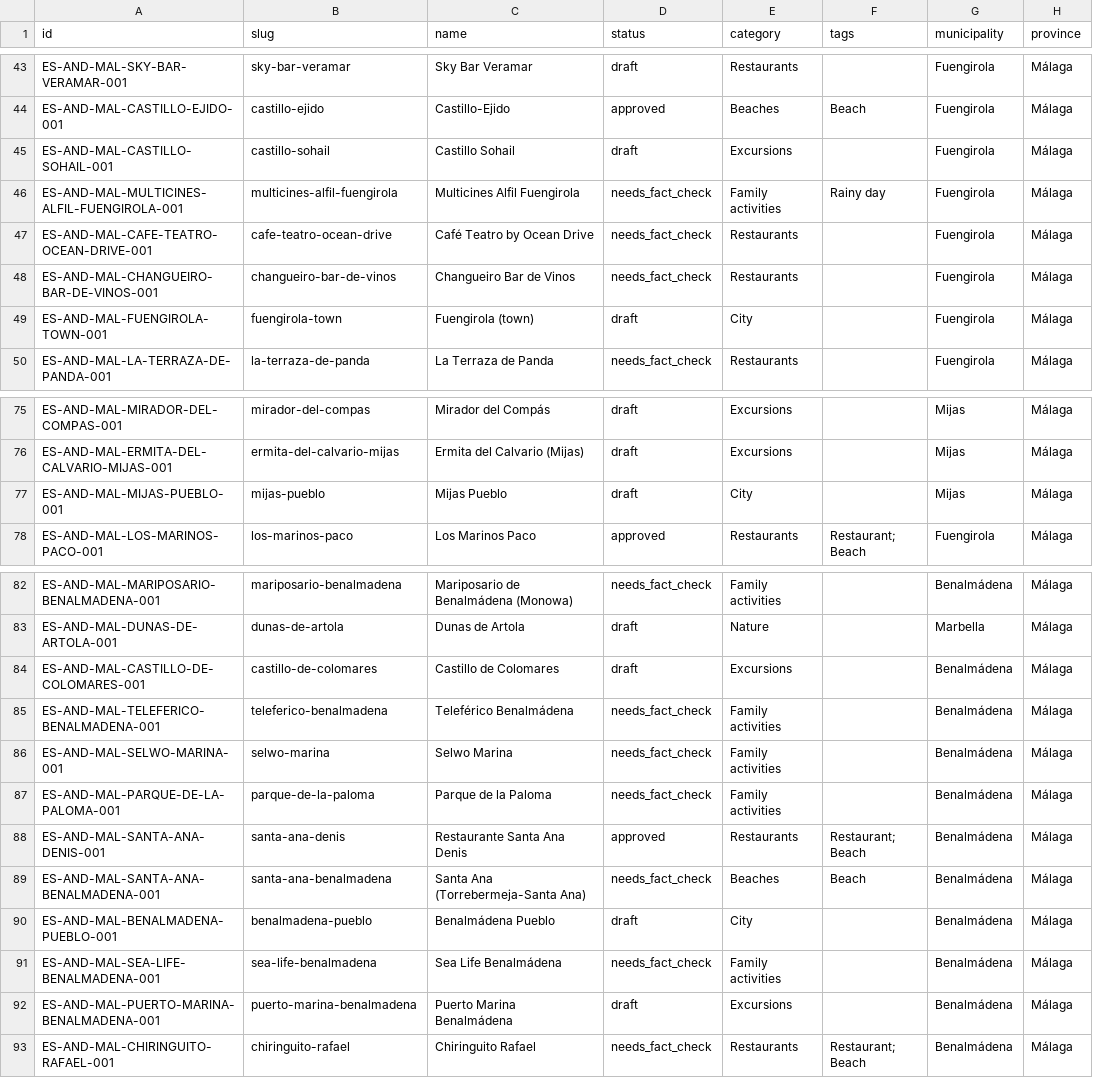
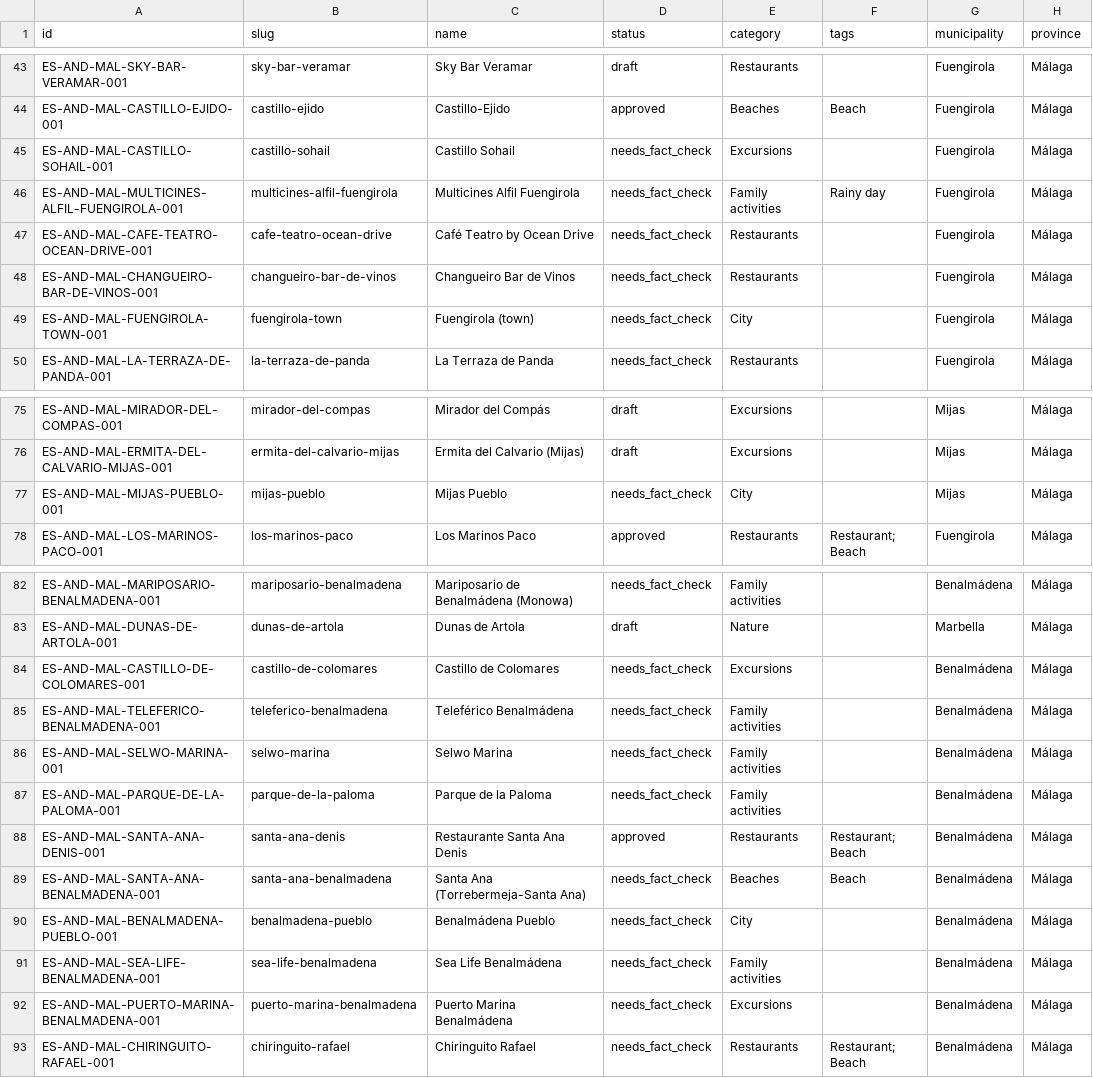
Before and after one commit to thomasericolesen/callemilano, a CSV file: data/place-catalog.csv, drawn as a sheet; only a part is shown, gaps mark what is left out; the diff names each change by its address in the sheet, - before the commit and + after, or states it on an @@ line.

```diff
--- a/data/place-catalog.csv
+++ b/data/place-catalog.csv
-D45 (status): draft
+D45 (status): needs_fact_check
-D49 (status): draft
+D49 (status): needs_fact_check
-D77 (status): draft
+D77 (status): needs_fact_check
-D84 (status): draft
+D84 (status): needs_fact_check
-D90 (status): draft
+D90 (status): needs_fact_check
-D92 (status): draft
+D92 (status): needs_fact_check
```
Also changed, not shown: 7 other files.
